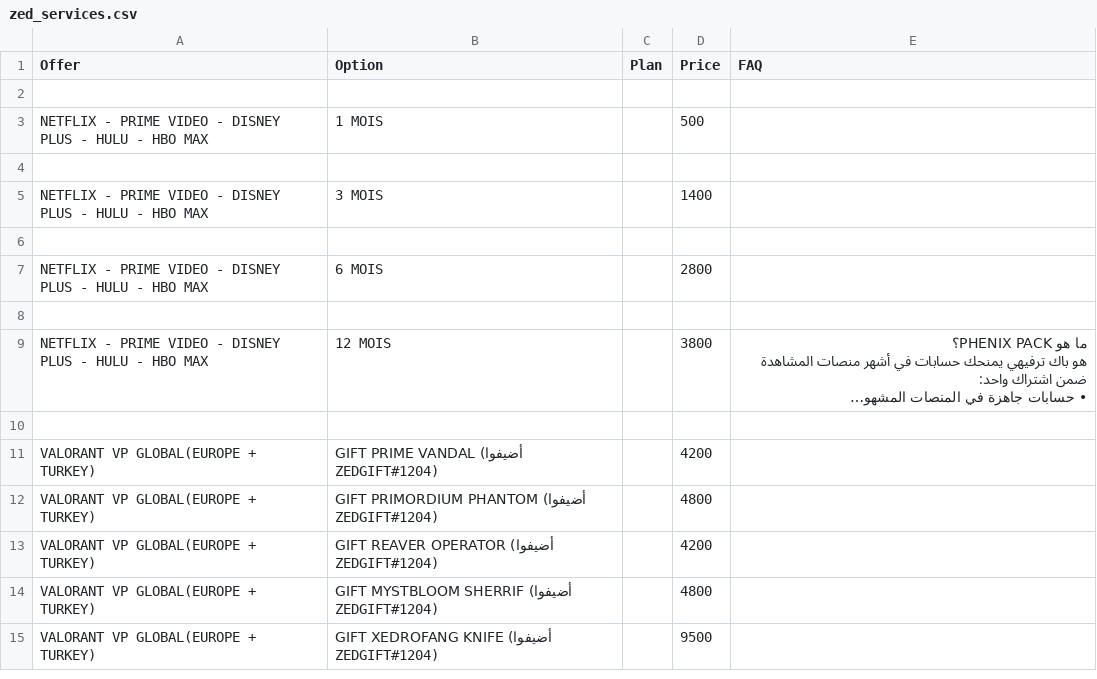
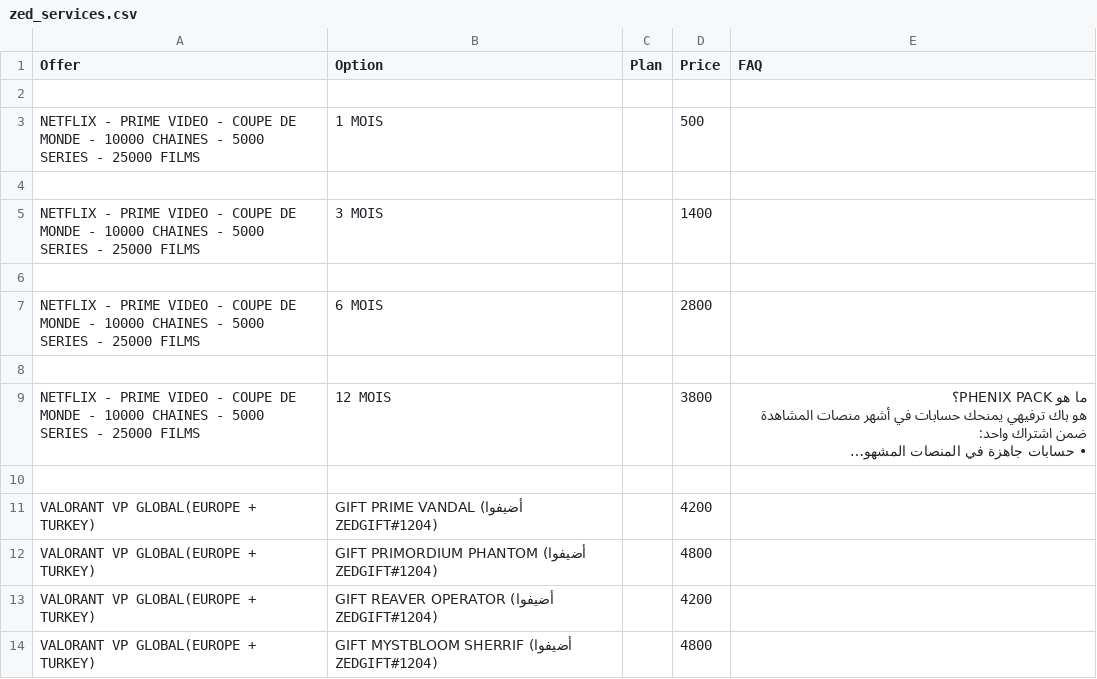
Before and after one commit to yiddir23/jhgreysdetr7tutirjyviytvy7tgf7g, a CSV file: static/organized/zed_services.csv, drawn as a sheet; only a part is shown; the shorter side is filled out with more unchanged rows; long unchanged cells end in …; the diff names each change by its address in the sheet, - before the commit and + after, or states it on an @@ line.

Commit message:
Update zed_services.csv

```diff
--- a/static/organized/zed_services.csv
+++ b/static/organized/zed_services.csv
-A3 (Offer): …VIDEO - DISNEY PLUS - HULU - HBO MAX
+A3 (Offer): …VIDEO - COUPE DE MONDE - 10000 CHAINES - 5000 SERIES - 25000 FILMS
-A5 (Offer): …VIDEO - DISNEY PLUS - HULU - HBO MAX
+A5 (Offer): …VIDEO - COUPE DE MONDE - 10000 CHAINES - 5000 SERIES - 25000 FILMS
-A7 (Offer): …VIDEO - DISNEY PLUS - HULU - HBO MAX
+A7 (Offer): …VIDEO - COUPE DE MONDE - 10000 CHAINES - 5000 SERIES - 25000 FILMS
-A9 (Offer): …VIDEO - DISNEY PLUS - HULU - HBO MAX
+A9 (Offer): …VIDEO - COUPE DE MONDE - 10000 CHAINES - 5000 SERIES - 25000 FILMS
```
